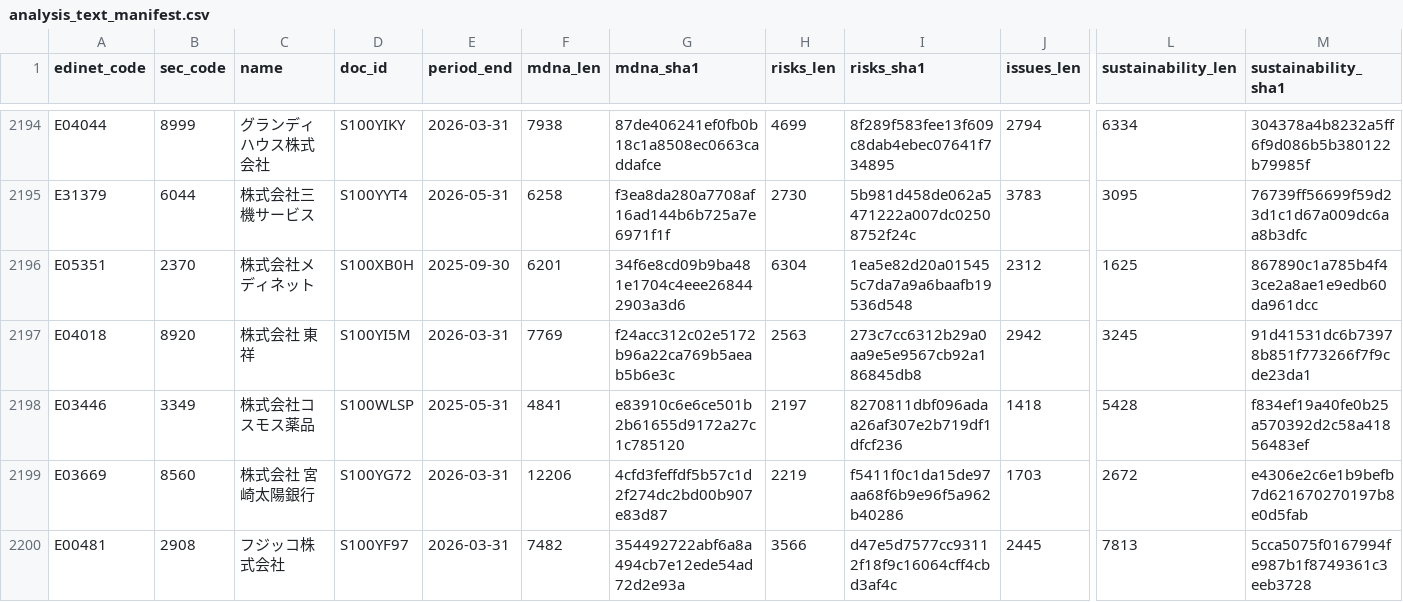
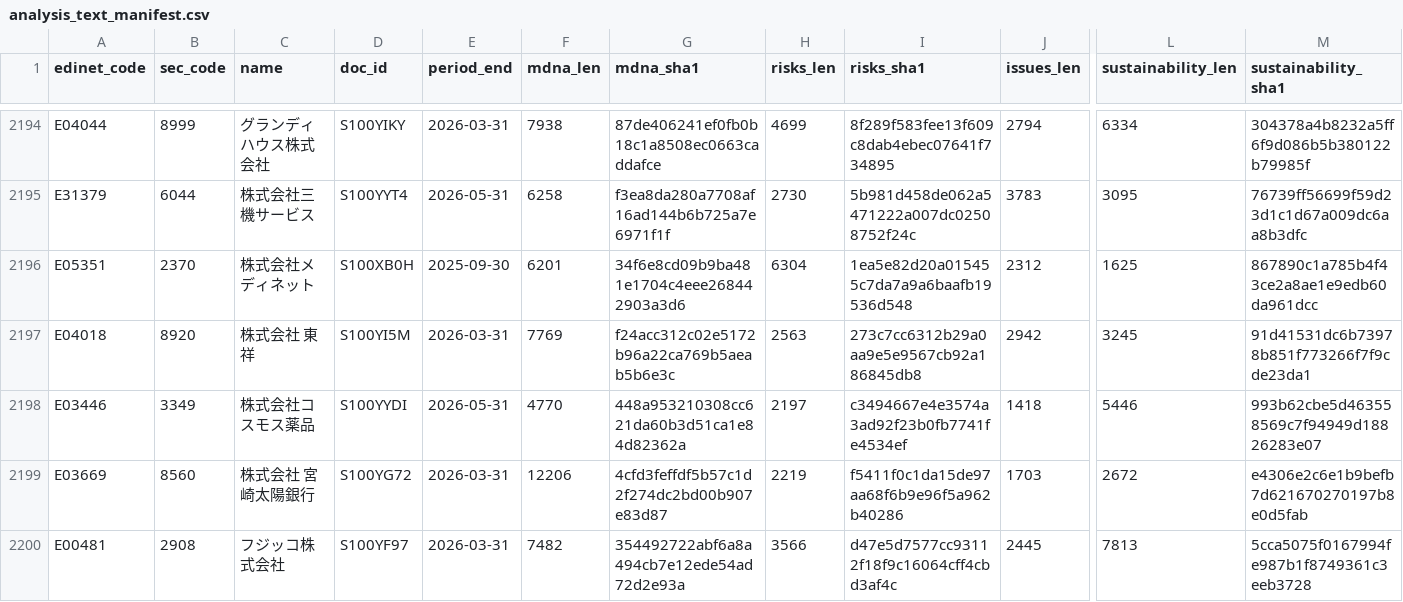
Before and after one commit to varmil/nenshu, a CSV file: pipeline/data/analysis_text_manifest.csv, drawn as a sheet; only a part is shown, gaps mark what is left out; the diff names each change by its address in the sheet, - before the commit and + after, or states it on an @@ line.

```diff
--- a/pipeline/data/analysis_text_manifest.csv
+++ b/pipeline/data/analysis_text_manifest.csv
-D2198 (doc_id): S100WLSP
+D2198 (doc_id): S100YYDI
-E2198 (period_end): 2025-05-31
+E2198 (period_end): 2026-05-31
-F2198 (mdna_len): 4841
+F2198 (mdna_len): 4770
-G2198 (mdna_sha1): e83910c6e6ce501b2b61655d9172a27c1c785120
+G2198 (mdna_sha1): 448a953210308cc621da60b3d51ca1e84d82362a
-I2198 (risks_sha1): 8270811dbf096adaa26af307e2b719df1dfcf236
+I2198 (risks_sha1): c3494667e4e3574a3ad92f23b0fb7741fe4534ef
-L2198 (sustainability_len): 5428
+L2198 (sustainability_len): 5446
-M2198 (sustainability_sha1): f834ef19a40fe0b25a570392d2c58a41856483ef
+M2198 (sustainability_sha1): 993b62cbe5d463558569c7f94949d18826283e07
```
Also changed, not shown: 1 other file.
